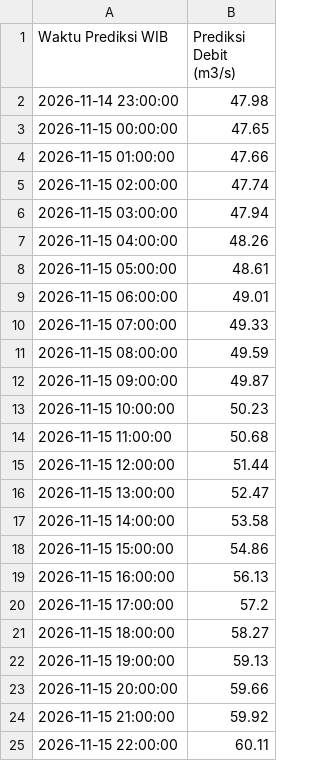
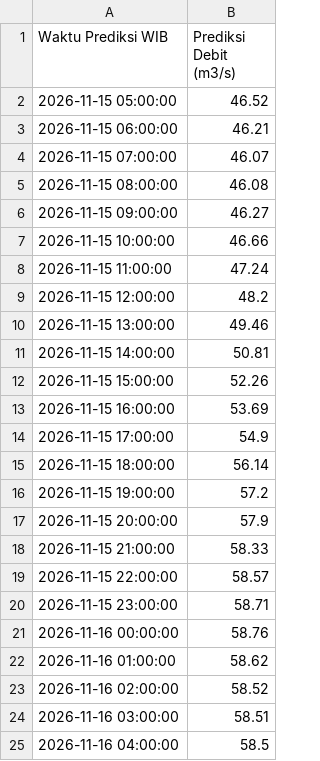
Before and after one commit to ajuneuh/prediksi-dayeuhkolot, a CSV file: Prediksi_Debit_24Jam_input_obs.csv, drawn as a sheet.

```diff
--- a/Prediksi_Debit_24Jam_input_obs.csv
+++ b/Prediksi_Debit_24Jam_input_obs.csv
@@ -1,25 +1,25 @@
 Waktu Prediksi WIB,Prediksi Debit (m3/s)
-2026-11-14 23:00:00,47.98
-2026-11-15 00:00:00,47.65
-2026-11-15 01:00:00,47.66
-2026-11-15 02:00:00,47.74
-2026-11-15 03:00:00,47.94
-2026-11-15 04:00:00,48.26
-2026-11-15 05:00:00,48.61
-2026-11-15 06:00:00,49.01
-2026-11-15 07:00:00,49.33
-2026-11-15 08:00:00,49.59
-2026-11-15 09:00:00,49.87
-2026-11-15 10:00:00,50.23
-2026-11-15 11:00:00,50.68
-2026-11-15 12:00:00,51.44
-2026-11-15 13:00:00,52.47
-2026-11-15 14:00:00,53.58
-2026-11-15 15:00:00,54.86
-2026-11-15 16:00:00,56.13
-2026-11-15 17:00:00,57.2
-2026-11-15 18:00:00,58.27
-2026-11-15 19:00:00,59.13
-2026-11-15 20:00:00,59.66
-2026-11-15 21:00:00,59.92
-2026-11-15 22:00:00,60.11
+2026-11-15 05:00:00,46.52
+2026-11-15 06:00:00,46.21
+2026-11-15 07:00:00,46.07
+2026-11-15 08:00:00,46.08
+2026-11-15 09:00:00,46.27
+2026-11-15 10:00:00,46.66
+2026-11-15 11:00:00,47.24
+2026-11-15 12:00:00,48.2
+2026-11-15 13:00:00,49.46
+2026-11-15 14:00:00,50.81
+2026-11-15 15:00:00,52.26
+2026-11-15 16:00:00,53.69
+2026-11-15 17:00:00,54.9
+2026-11-15 18:00:00,56.14
+2026-11-15 19:00:00,57.2
+2026-11-15 20:00:00,57.9
+2026-11-15 21:00:00,58.33
+2026-11-15 22:00:00,58.57
+2026-11-15 23:00:00,58.71
+2026-11-16 00:00:00,58.76
+2026-11-16 01:00:00,58.62
+2026-11-16 02:00:00,58.52
+2026-11-16 03:00:00,58.51
+2026-11-16 04:00:00,58.5
```
Also changed, not shown: Data_Debit_7Hari.csv, Data_Hujan_7Hari.csv, 7 other files.
